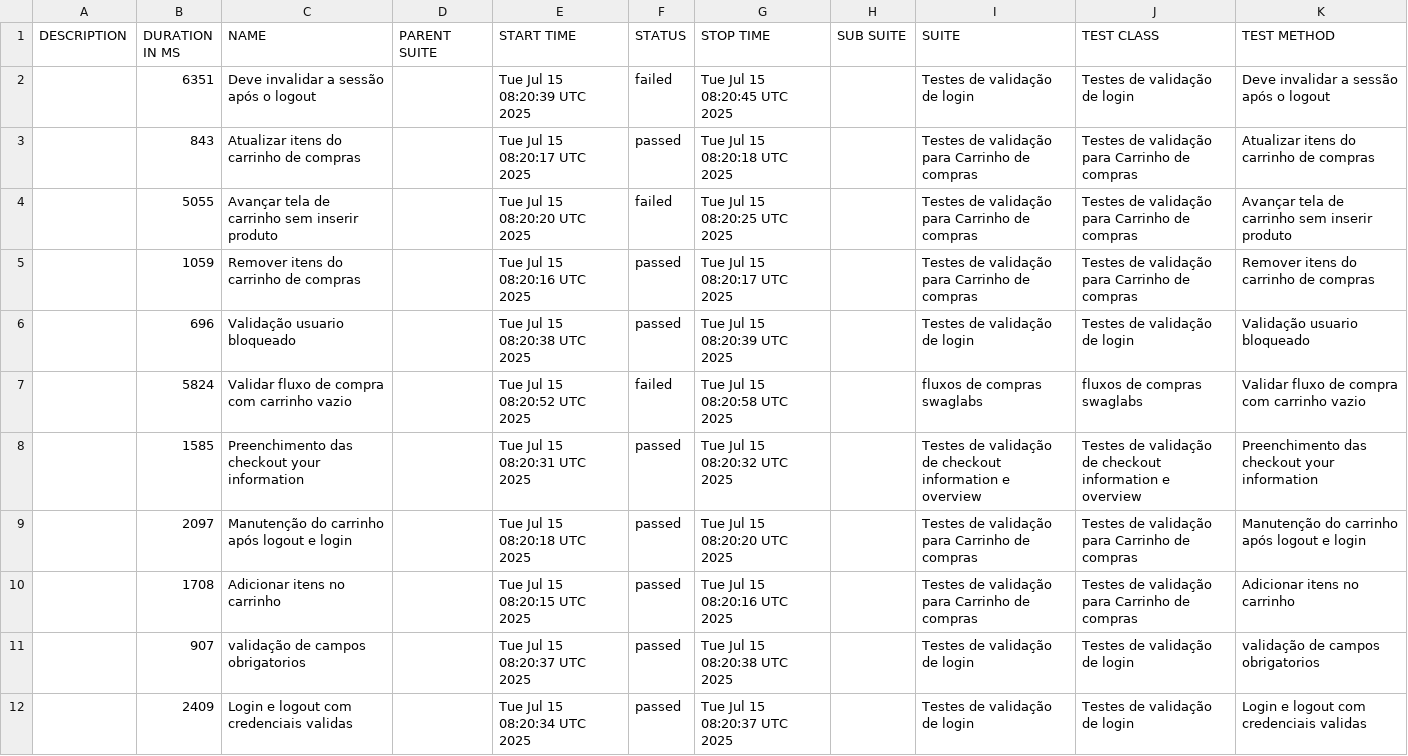
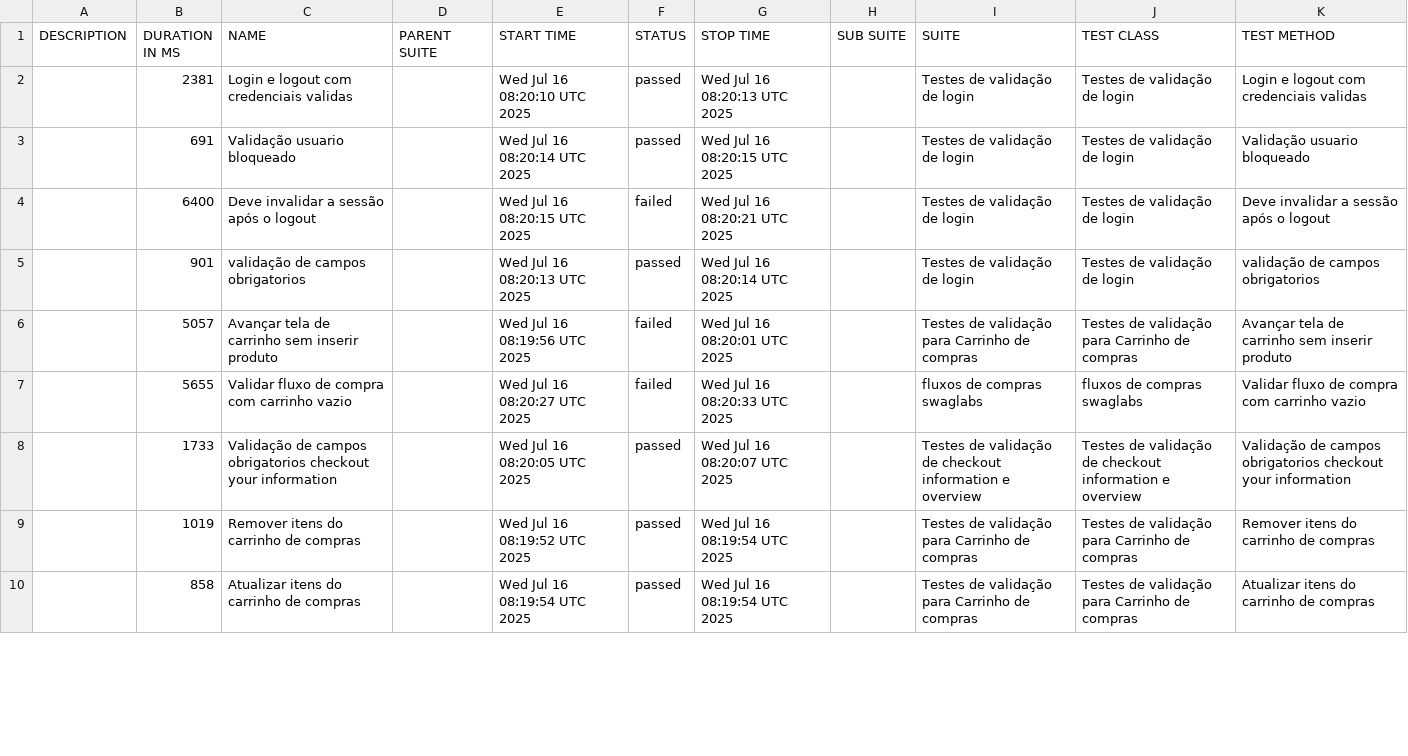
Before and after one commit to DiegoBBarbosa09/Automacao_swaglabs_cypress, a CSV file: data/suites.csv, drawn as a sheet; only a part is shown; the diff covers the shown part only.

```diff
--- a/data/suites.csv
+++ b/data/suites.csv
@@ -1,12 +1,10 @@
 "DESCRIPTION","DURATION IN MS","NAME","PARENT SUITE","START TIME","STATUS","STOP TIME","SUB SUITE","SUITE","TEST CLASS","TEST METHOD"
-"","6351","Deve invalidar a sessão após o logout","","Tue Jul 15 08:20:39 UTC 2025","failed","Tue Jul 15 08:20:45 UTC 2025","","Testes de validação de login","Testes de validação de login","Deve invalidar a sessão após o logout"
-"","843","Atualizar itens do carrinho de compras","","Tue Jul 15 08:20:17 UTC 2025","passed","Tue Jul 15 08:20:18 UTC 2025","","Testes de validação para Carrinho de compras","Testes de validação para Carrinho de compras","Atualizar itens do carrinho de compras"
-"","5055","Avançar tela de carrinho sem inserir produto","","Tue Jul 15 08:20:20 UTC 2025","failed","Tue Jul 15 08:20:25 UTC 2025","","Testes de validação para Carrinho de compras","Testes de validação para Carrinho de compras","Avançar tela de carrinho sem inserir produto"
-"","1059","Remover itens do carrinho de compras","","Tue Jul 15 08:20:16 UTC 2025","passed","Tue Jul 15 08:20:17 UTC 2025","","Testes de validação para Carrinho de compras","Testes de validação para Carrinho de compras","Remover itens do carrinho de compras"
-"","696","Validação usuario bloqueado","","Tue Jul 15 08:20:38 UTC 2025","passed","Tue Jul 15 08:20:39 UTC 2025","","Testes de validação de login","Testes de validação de login","Validação usuario bloqueado"
-"","5824","Validar fluxo de compra com carrinho vazio","","Tue Jul 15 08:20:52 UTC 2025","failed","Tue Jul 15 08:20:58 UTC 2025","","fluxos de compras swaglabs","fluxos de compras swaglabs","Validar fluxo de compra com carrinho vazio"
-"","1585","Preenchimento das checkout your information","","Tue Jul 15 08:20:31 UTC 2025","passed","Tue Jul 15 08:20:32 UTC 2025","","Testes de validação de checkout information e overview","Testes de validação de checkout information e overview","Preenchimento das checkout your information"
-"","2097","Manutenção do carrinho após logout e login","","Tue Jul 15 08:20:18 UTC 2025","passed","Tue Jul 15 08:20:20 UTC 2025","","Testes de validação para Carrinho de compras","Testes de validação para Carrinho de compras","Manutenção do carrinho após logout e login"
-"","1708","Adicionar itens no carrinho","","Tue Jul 15 08:20:15 UTC 2025","passed","Tue Jul 15 08:20:16 UTC 2025","","Testes de validação para Carrinho de compras","Testes de validação para Carrinho de compras","Adicionar itens no carrinho"
-"","907","validação de campos obrigatorios","","Tue Jul 15 08:20:37 UTC 2025","passed","Tue Jul 15 08:20:38 UTC 2025","","Testes de validação de login","Testes de validação de login","validação de campos obrigatorios"
-"","2409","Login e logout com credenciais validas","","Tue Jul 15 08:20:34 UTC 2025","passed","Tue Jul 15 08:20:37 UTC 2025","","Testes de validação de login","Testes de validação de login","Login e logout com credenciais validas"
+"","2381","Login e logout com credenciais validas","","Wed Jul 16 08:20:10 UTC 2025","passed","Wed Jul 16 08:20:13 UTC 2025","","Testes de validação de login","Testes de validação de login","Login e logout com credenciais validas"
+"","691","Validação usuario bloqueado","","Wed Jul 16 08:20:14 UTC 2025","passed","Wed Jul 16 08:20:15 UTC 2025","","Testes de validação de login","Testes de validação de login","Validação usuario bloqueado"
+"","6400","Deve invalidar a sessão após o logout","","Wed Jul 16 08:20:15 UTC 2025","failed","Wed Jul 16 08:20:21 UTC 2025","","Testes de validação de login","Testes de validação de login","Deve invalidar a sessão após o logout"
+"","901","validação de campos obrigatorios","","Wed Jul 16 08:20:13 UTC 2025","passed","Wed Jul 16 08:20:14 UTC 2025","","Testes de validação de login","Testes de validação de login","validação de campos obrigatorios"
+"","5057","Avançar tela de carrinho sem inserir produto","","Wed Jul 16 08:19:56 UTC 2025","failed","Wed Jul 16 08:20:01 UTC 2025","","Testes de validação para Carrinho de compras","Testes de validação para Carrinho de compras","Avançar tela de carrinho sem inserir produto"
+"","5655","Validar fluxo de compra com carrinho vazio","","Wed Jul 16 08:20:27 UTC 2025","failed","Wed Jul 16 08:20:33 UTC 2025","","fluxos de compras swaglabs","fluxos de compras swaglabs","Validar fluxo de compra com carrinho vazio"
+"","1733","Validação de campos obrigatorios checkout your information","","Wed Jul 16 08:20:05 UTC 2025","passed","Wed Jul 16 08:20:07 UTC 2025","","Testes de validação de checkout information e overview","Testes de validação de checkout information e overview","Validação de campos obrigatorios checkout your information"
+"","1019","Remover itens do carrinho de compras","","Wed Jul 16 08:19:52 UTC 2025","passed","Wed Jul 16 08:19:54 UTC 2025","","Testes de validação para Carrinho de compras","Testes de validação para Carrinho de compras","Remover itens do carrinho de compras"
+"","858","Atualizar itens do carrinho de compras","","Wed Jul 16 08:19:54 UTC 2025","passed","Wed Jul 16 08:19:54 UTC 2025","","Testes de validação para Carrinho de compras","Testes de validação para Carrinho de compras","Atualizar itens do carrinho de compras"
```
Also changed, not shown: 3 added rows, 1 removed row and 6 edited cells elsewhere in this file, 43 other files.
